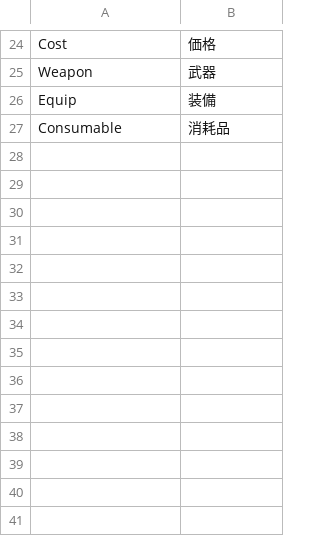
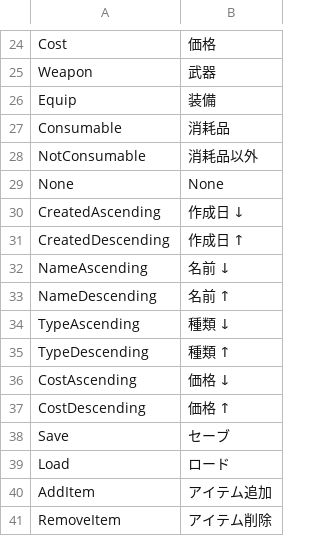
Before and after one commit to Devel-Rocket-ClassRoom/unity-file-ui-study-LteFroggy, a CSV file: Assets/Resources/DataTables/StringTableJp.csv, drawn as a sheet; only a part is shown, gaps mark what is left out; the diff names each change by its address in the sheet, - before the commit and + after, or states it on an @@ line.

```diff
--- a/Assets/Resources/DataTables/StringTableJp.csv
+++ b/Assets/Resources/DataTables/StringTableJp.csv
+row 28: NotConsumable | 消耗品以外
+row 29: None | None
+row 30: CreatedAscending | 作成日 ↓
+row 31: CreatedDescending | 作成日 ↑
+row 32: NameAscending | 名前 ↓
+row 33: NameDescending | 名前 ↑
+row 34: TypeAscending | 種類 ↓
+row 35: TypeDescending | 種類 ↑
+row 36: CostAscending | 価格 ↓
+row 37: CostDescending | 価格 ↑
+row 38: Save | セーブ
+row 39: Load | ロード
+row 40: AddItem | アイテム追加
+row 41: RemoveItem | アイテム削除
```
Also changed, not shown: Assets/Resources/DataTables/StringTableEn.csv, Assets/Resources/DataTables/StringTableKr.csv, 31 other files.
